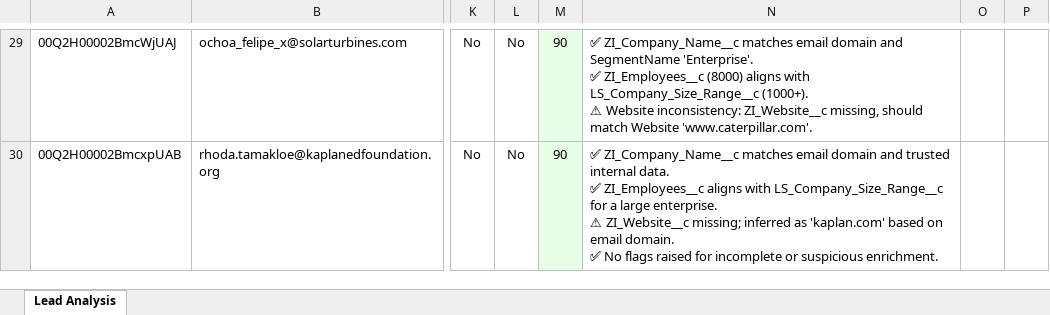
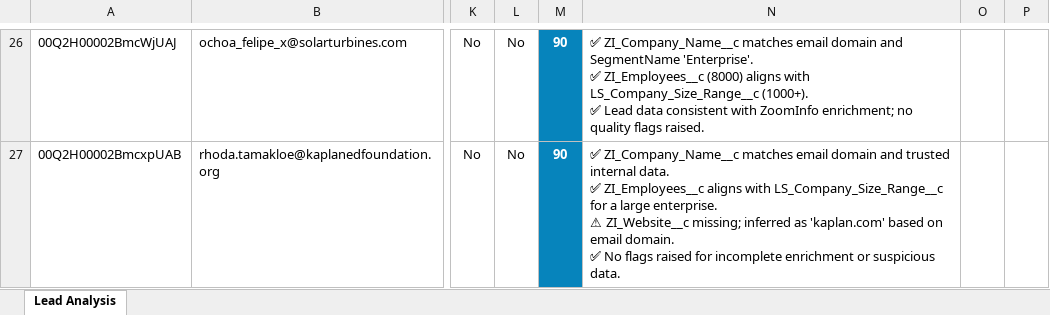
Before and after one commit to meganfung38/ZI_Enrichment_Assessment, an Excel workbook: docs/sample_result.xlsx, sheet Lead Analysis, drawn as a sheet; only a part is shown, gaps mark what is left out; values as stored, in another font and other column widths than the file's, no borders; addresses are those after the commit; ↵ is a line break in a cell; the diff covers the shown part only; the diff names each change by its address in the sheet, - before the commit and + after, or states it on an @@ line.

```diff
--- a/docs/sample_result.xlsx (sheet Lead Analysis)
+++ b/docs/sample_result.xlsx (sheet Lead Analysis)
@@ M26:M27 bold: off → on, text colour: black → #FFFFFF, fill: #E6FFE6 → #0684BC @@
-N26: …LS_Company_Size_Range__c (1000+). ↵ ⚠ Website inconsistency: ZI_Website__c missing, should match Website 'www.caterpillar.com'.
+N26: …LS_Company_Size_Range__c (1000+). ↵ ✅ Lead data consistent with ZoomInfo enrichment; no quality flags raised.
-N27: …for incomplete or suspicious enrichment.
+N27: …for incomplete enrichment or suspicious data.
```
Also changed, not shown: 3 added rows, 3 removed rows, 13 edited cells and cell formats elsewhere in this sheet, 2 other files.
